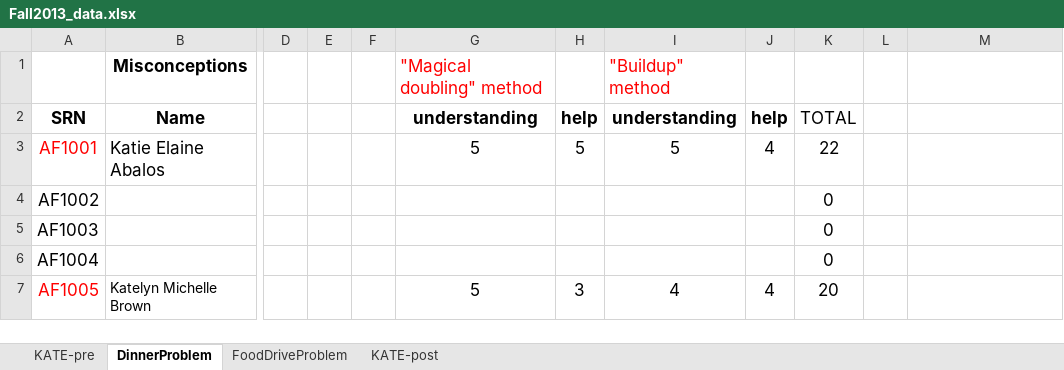
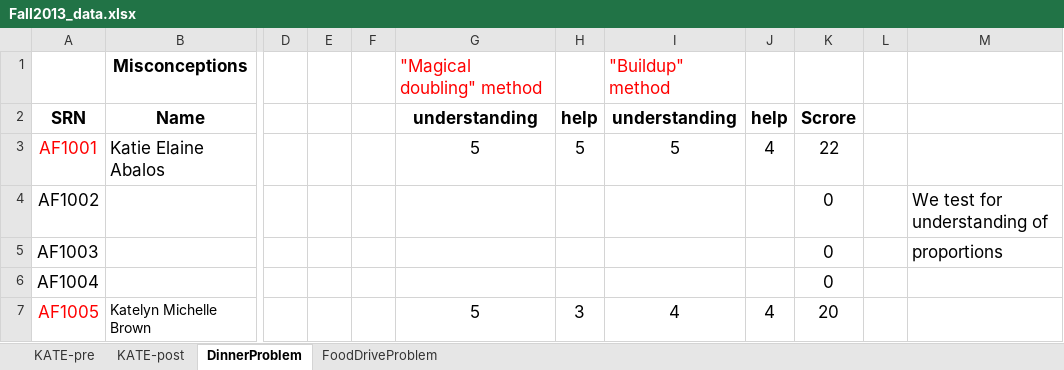
Before and after one commit to hindiogine/RCML, an Excel workbook: Fall2013_data.xlsx, sheet DinnerProblem, drawn as a sheet; only a part is shown, gaps mark what is left out; values as stored, in another font and other column widths than the file's, no borders; the diff names each change by its address in the sheet, - before the commit and + after, or states it on an @@ line.

```diff
--- a/Fall2013_data.xlsx (sheet DinnerProblem)
+++ b/Fall2013_data.xlsx (sheet DinnerProblem)
@@ sheet tab order changed: KATE-pre | KATE-post | DinnerProblem | FoodDriveProblem @@
-K2: TOTAL
+K2: Scrore
-K2 bold: off
+K2 bold: on
-M4: (empty)
+M4: We test for understanding of
-M5: (empty)
+M5: proportions
```
Also changed, not shown: sheet FoodDriveProblem, 1 other file.
